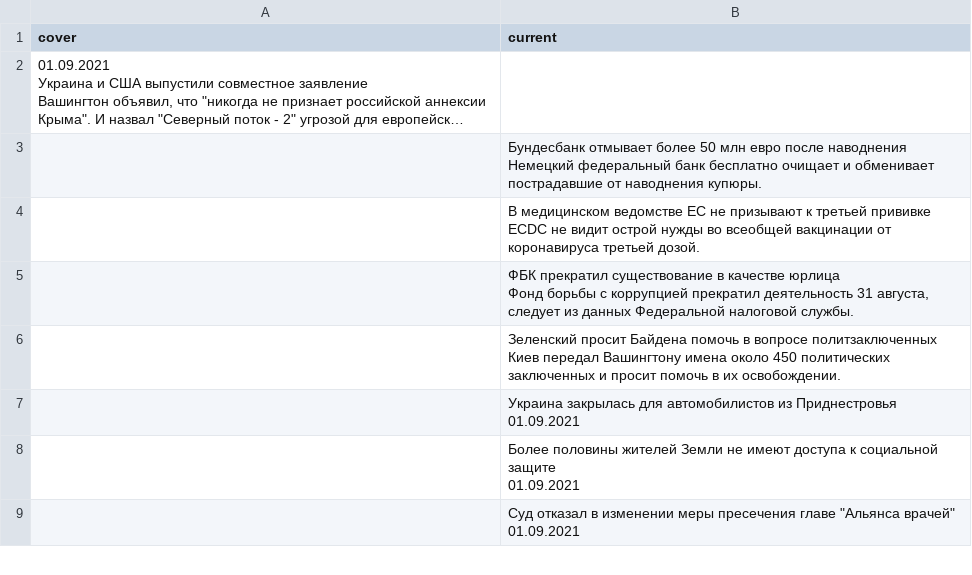
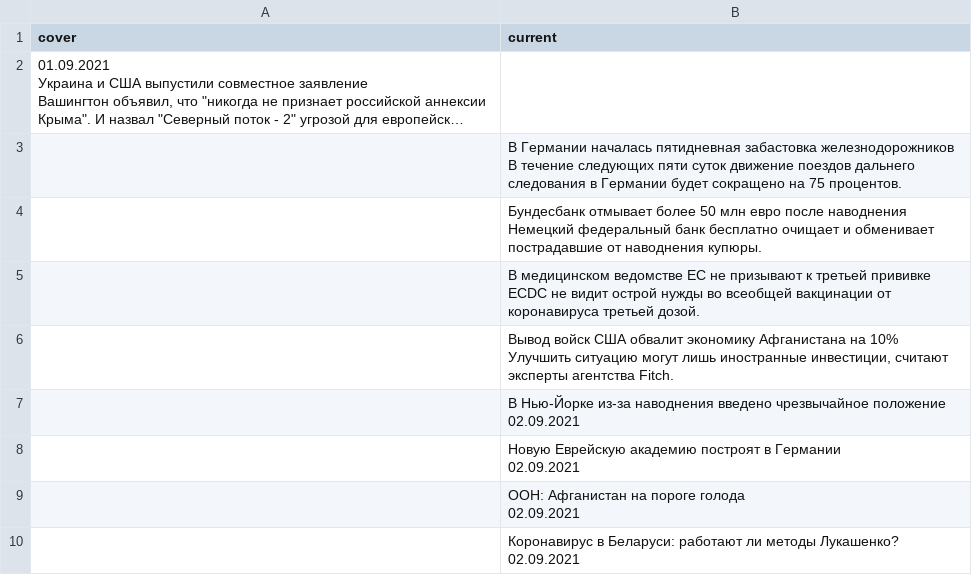
Before and after one commit to bujanowski/Scraping_DW_website, a CSV file: dw_rus_website.csv, drawn as a sheet; only a part is shown; long unchanged cells end in …; addresses are those after the commit; ↵ is a line break in a cell; the diff covers the shown part only; the diff names each change by its address in the sheet, - before the commit and + after, or states it on an @@ line.

```diff
--- a/dw_rus_website.csv
+++ b/dw_rus_website.csv
+row 3:  | В Германии началась пятидневная забастовка железнодорожников ↵ В течение следующих пяти суток движение поездов дальнего следования в Германии будет сокращено на 75 процентов.
-B6 (current): ФБК прекратил существование в качестве юрлица ↵ Фонд борьбы с коррупцией прекратил деятельность 31 августа, следует из данных Федеральной налоговой службы.
+B6 (current): Вывод войск США обвалит экономику Афганистана на 10% ↵ Улучшить ситуацию могут лишь иностранные инвестиции, считают эксперты агентства Fitch.
-B7 (current): Зеленский просит Байдена помочь в вопросе политзаключенных ↵ Киев передал Вашингтону имена около 450 политических заключенных и просит помочь в их освобождении.
+B7 (current): В Нью-Йорке из-за наводнения введено чрезвычайное положение ↵ 02.09.2021
-B8 (current): Украина закрылась для автомобилистов из Приднестровья ↵ 01.09.2021
+B8 (current): Новую Еврейскую академию построят в Германии ↵ 02.09.2021
-B9 (current): Более половины жителей Земли не имеют доступа к социальной защите ↵ 01.09.2021
+B9 (current): ООН: Афганистан на пороге голода ↵ 02.09.2021
-B10 (current): Суд отказал в изменении меры пресечения главе "Альянса врачей" ↵ 01.09.2021
+B10 (current): Коронавирус в Беларуси: работают ли методы Лукашенко? ↵ 02.09.2021
```
Also changed, not shown: 4 added rows, 5 removed rows and 3 edited cells elsewhere in this file.
